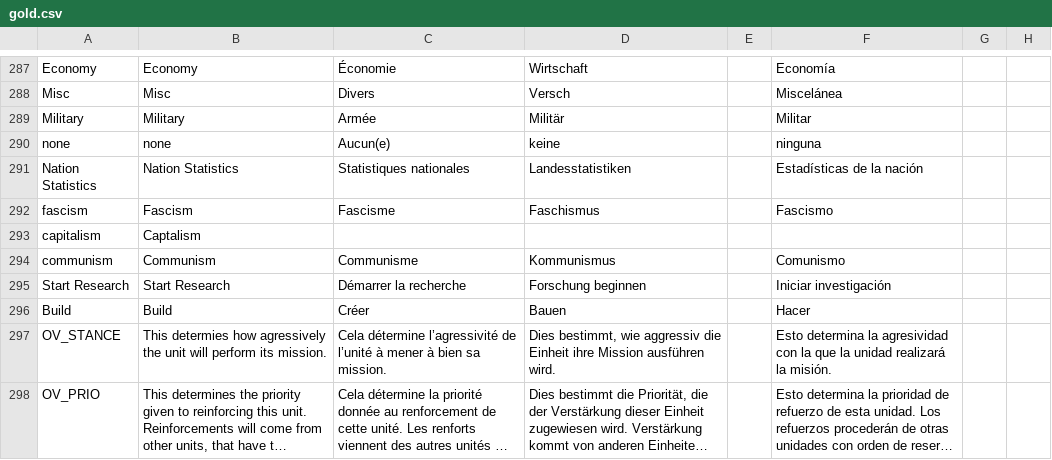
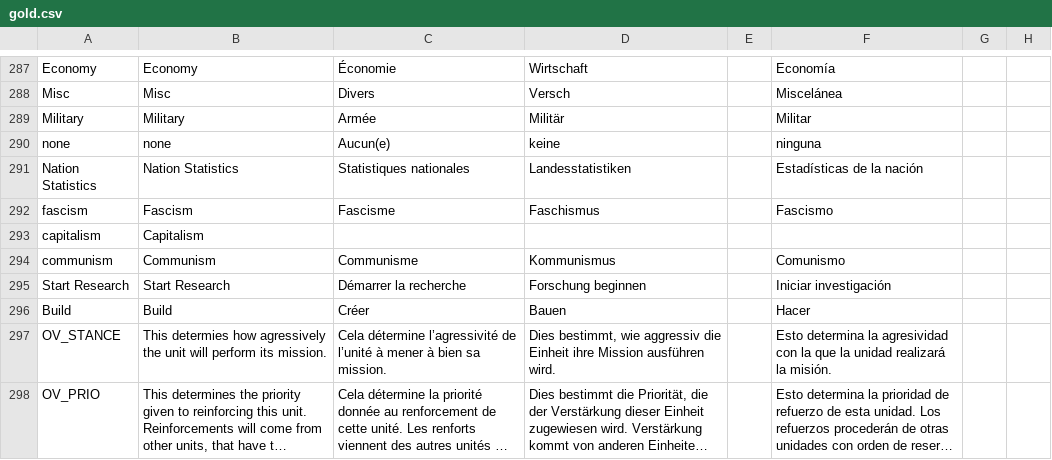
Before and after one commit to celiopeliciari/Hearts_of_Iron_3_mod, a CSV file: localisation/gold.csv, drawn as a sheet; only a part is shown, gaps mark what is left out; long unchanged cells end in …; the diff names each change by its address in the sheet, - before the commit and + after, or states it on an @@ line.

```diff
--- a/localisation/gold.csv
+++ b/localisation/gold.csv
-B293: Captalism
+B293: Capitalism
```
Also changed, not shown: localisation/politics.csv, 44 other files.
